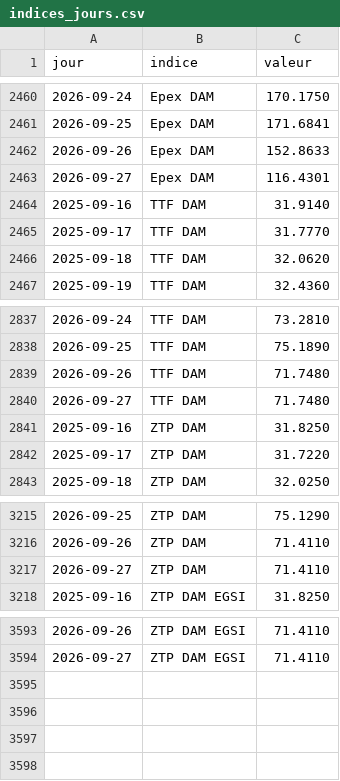
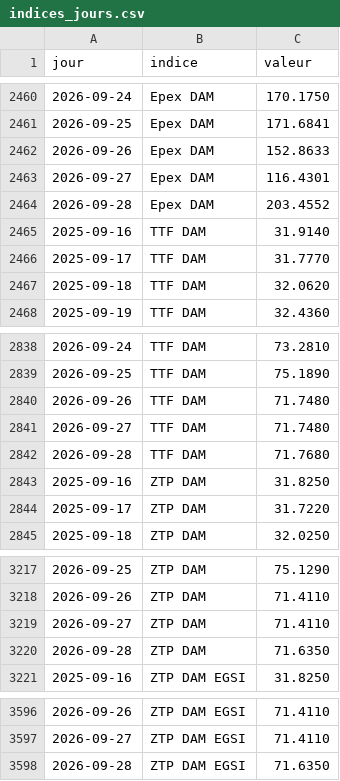
Before and after one commit to amcaw/energy-db, a CSV file: data/indices_jours.csv, drawn as a sheet; only a part is shown, gaps mark what is left out.

```diff
--- a/data/indices_jours.csv
+++ b/data/indices_jours.csv
@@ -2463,2 +2463,3 @@ jour,indice,valeur
 2026-09-27,Epex DAM,116.4301
+2026-09-28,Epex DAM,203.4552
 2025-09-16,TTF DAM,31.9140
@@ -2840,2 +2841,3 @@ jour,indice,valeur
 2026-09-27,TTF DAM,71.7480
+2026-09-28,TTF DAM,71.7680
 2025-09-16,ZTP DAM,31.8250
@@ -3217,2 +3219,3 @@ jour,indice,valeur
 2026-09-27,ZTP DAM,71.4110
+2026-09-28,ZTP DAM,71.6350
 2025-09-16,ZTP DAM EGSI,31.8250
@@ -3594 +3597,2 @@ jour,indice,valeur
 2026-09-27,ZTP DAM EGSI,71.4110
+2026-09-28,ZTP DAM EGSI,71.6350
```
Also changed, not shown: collecte/data/epex_jours.csv, collecte/data/ttf_jours.csv, 13 other files.
